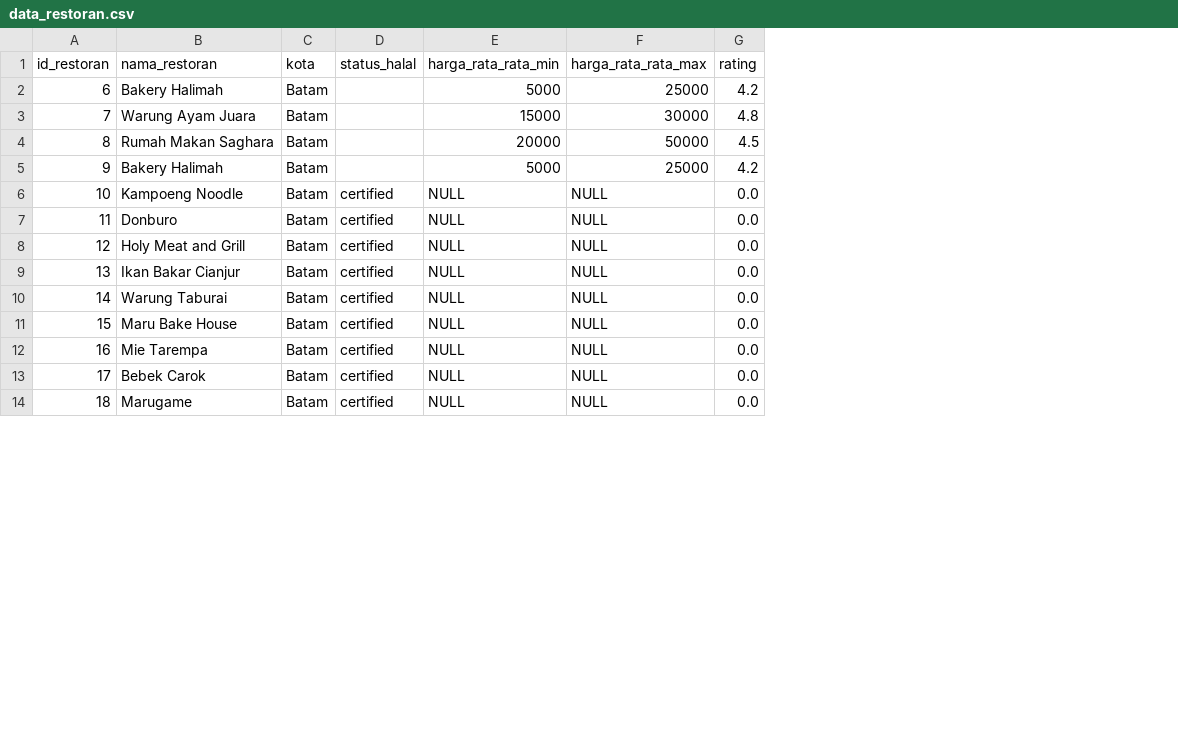
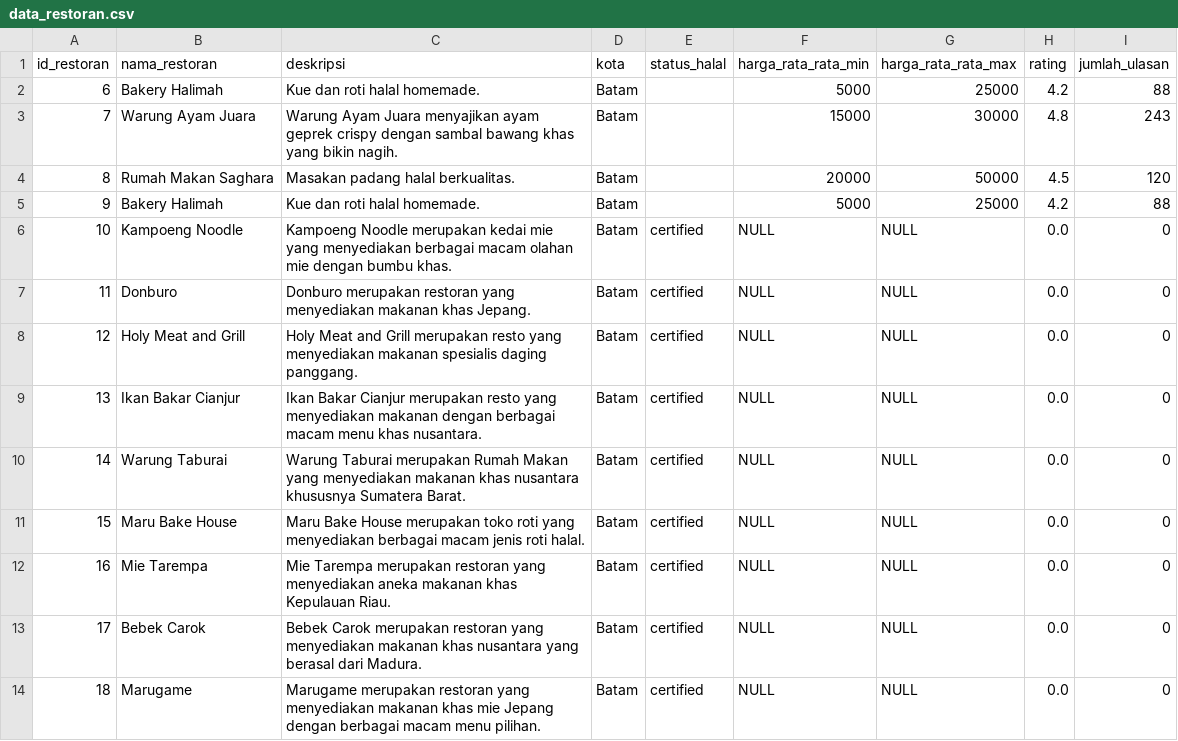
Before and after one commit to ameyliasandy/petha-ai-api, a CSV file: data_restoran.csv, drawn as a sheet; only a part is shown; the diff names each change by its address in the sheet, - before the commit and + after, or states it on an @@ line.

```diff
--- a/data_restoran.csv
+++ b/data_restoran.csv
+column C (deskripsi), rows 2-14: Kue dan roti halal homemade. | Warung Ayam Juara menyajikan ayam geprek crispy dengan sambal bawang khas yang bikin nagih. | Masakan padang halal berkualitas. | Kue dan roti halal homemade. | Kampoeng Noodle merupakan kedai mie yang menyediakan berbagai macam olahan mie dengan bumbu khas. | Donburo merupakan restoran yang menyediakan makanan khas Jepang. | Holy Meat and Grill merupakan resto yang menyediakan makanan spesialis daging panggang. | Ikan Bakar Cianjur merupakan resto yang menyediakan makanan dengan berbagai macam menu khas nusantara. | Warung Taburai merupakan Rumah Makan yang menyediakan makanan khas nusantara khususnya Sumatera Barat. | Maru Bake House merupakan toko roti yang menyediakan berbagai macam jenis roti halal. | Mie Tarempa merupakan restoran yang menyediakan aneka makanan khas Kepulauan Riau. | Bebek Carok merupakan restoran yang menyediakan makanan khas nusantara yang berasal dari Madura. | Marugame merupakan restoran yang menyediakan makanan khas mie Jepang dengan berbagai macam menu pilihan.
+column I (jumlah_ulasan), rows 2-14: 88 | 243 | 120 | 88 | 0 | 0 | 0 | 0 | 0 | 0 | 0 | 0 | 0
```
Also changed, not shown: 5 other files.
